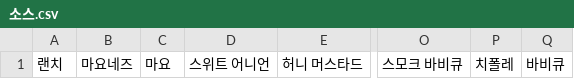
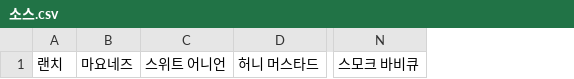
Before and after one commit to k151202/BERT_sandwich_order, a CSV file: 소스.csv, drawn as a sheet; only a part is shown, gaps mark what is left out; the diff names each change by its address in the sheet, - before the commit and + after, or states it on an @@ line.

```diff
--- a/소스.csv
+++ b/소스.csv
-column C, row 1: 마요
-column P, row 1: 치폴레
-column Q, row 1: 바비큐
```
Also changed, not shown: 1 other file.
